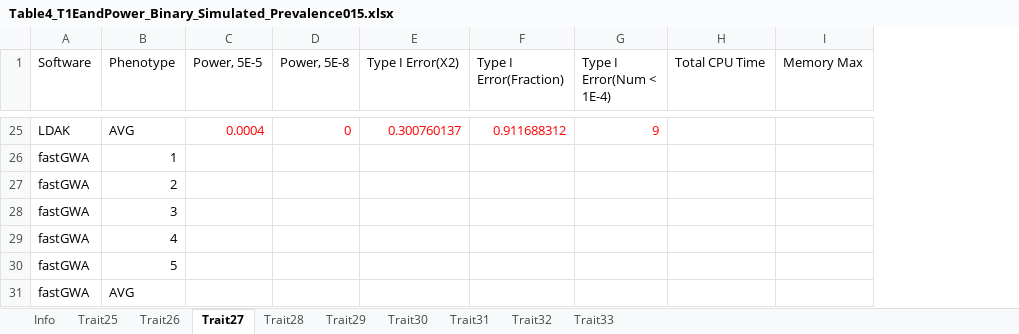
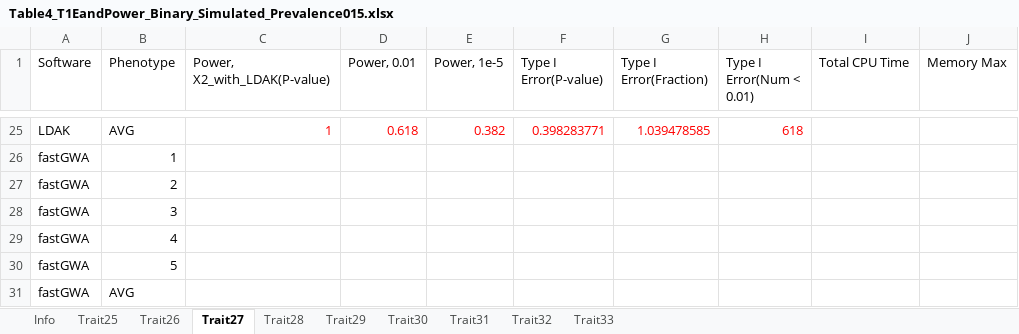
Before and after one commit to KirakiraZLY/An-evaluation-of-software-for-performing-GWAS-mixed-model-association-analysis, an Excel workbook: Tables/Table4_T1EandPower_Binary_Simulated_Prevalence015.xlsx, sheet Trait27, drawn as a sheet; only a part is shown, gaps mark what is left out; values as stored, in another font and other column widths than the file's, no borders; removed rows and columns are numbered as before the commit, all else as after; the diff covers the shown part only; the diff names each change by its address in the sheet, - before the commit and + after, or states it on an @@ line.

Commit message:
Update Table4_T1EandPower_Binary_Simulated_Prevalence015.xlsx

```diff
--- a/Tables/Table4_T1EandPower_Binary_Simulated_Prevalence015.xlsx (sheet Trait27)
+++ b/Tables/Table4_T1EandPower_Binary_Simulated_Prevalence015.xlsx (sheet Trait27)
-column C (Power, 5E-5), row 25: 0.0004
-column D (Power, 5E-8), row 25: 0
-column E (Type I Error(X2)), row 25: 0.300760137
+column C (Power, X2_with_LDAK(P-value)), row 25: 1
+column D (Power, 0.01), row 25: 0.618
+column E (Power, 1e-5), row 25: 0.382
+column F (Type I Error(P-value)), row 25: 0.398283771
-column G (Type I Error(Num < 1E-4)), row 25: 9
+column H (Type I Error(Num < 0.01)), row 25: 618
-G25 (Type I Error(Fraction)): 0.911688312
+G25 (Type I Error(Fraction)): 1.039478585
```
Also changed, not shown: 23 edited cells elsewhere in this sheet, sheet Trait29, sheet Trait28, sheet Trait30, sheet Trait25, sheet Trait31, sheet Trait32, 2 more sheets, formulas that keep their value.
